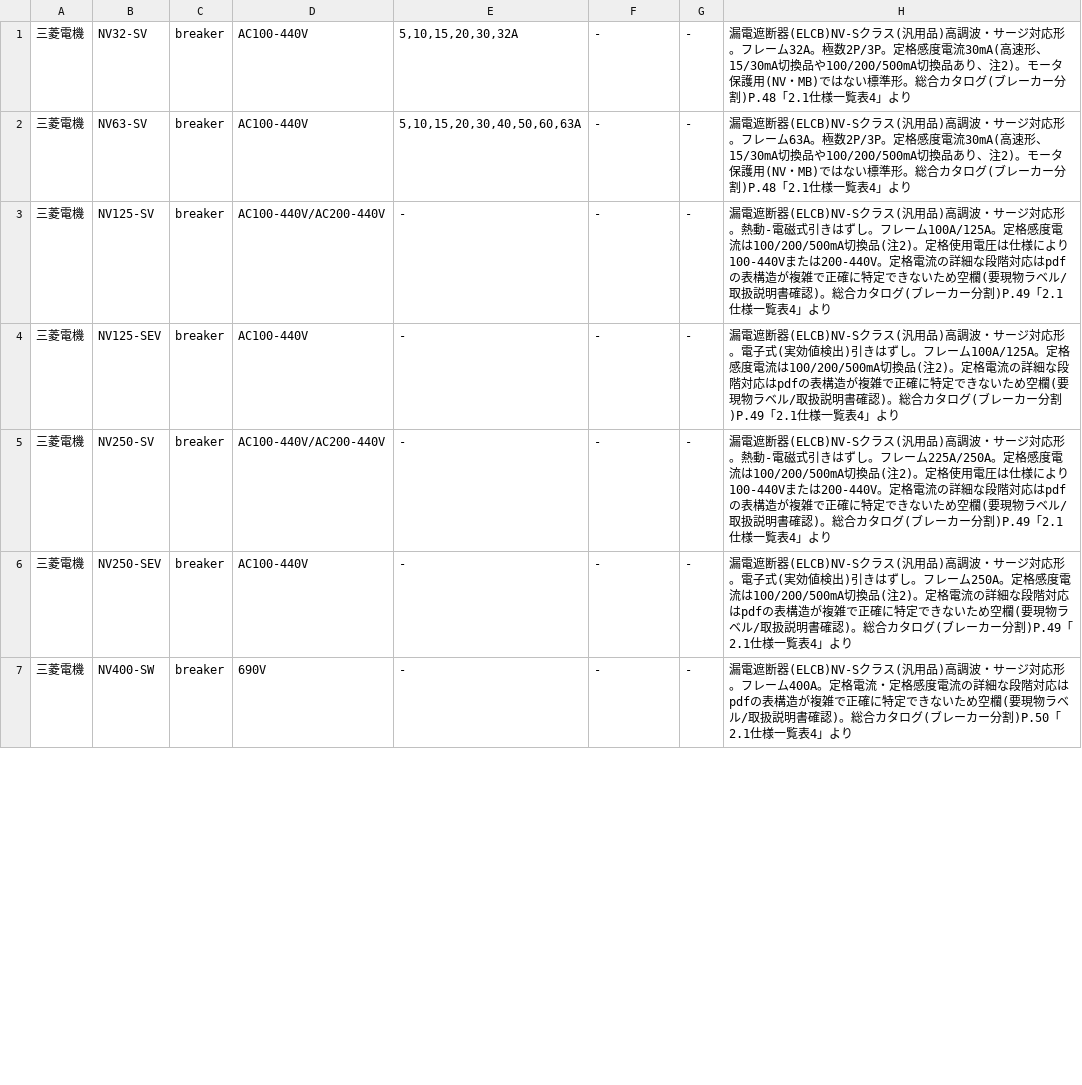
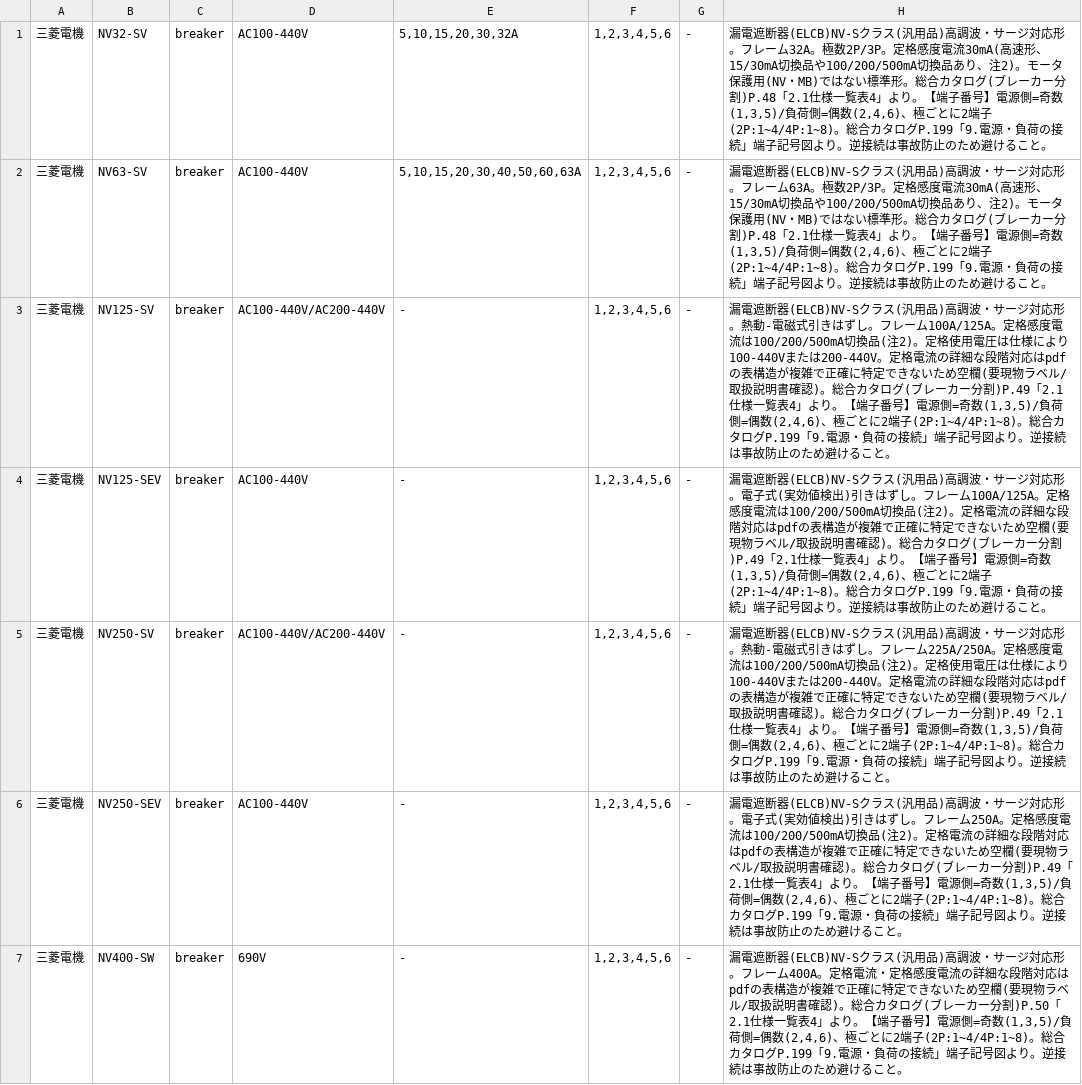
Before and after one commit to youichi558-collab/special-spoon, a CSV file: electrical_cad_v3/ecad_v3/catalog_pending/mitsubishi_elcb_batch1.csv, drawn as a sheet; only a part is shown; the diff covers the shown part only.

```diff
--- a/electrical_cad_v3/ecad_v3/catalog_pending/mitsubishi_elcb_batch1.csv
+++ b/electrical_cad_v3/ecad_v3/catalog_pending/mitsubishi_elcb_batch1.csv
@@ -1,7 +1,7 @@
-三菱電機,NV32-SV,breaker,AC100-440V,"5,10,15,20,30,32A",-,-,漏電遮断器(ELCB)NV-Sクラス(汎用品)高調波・サージ対応形。フレーム32A。極数2P/3P。定格感度電流30mA(高速形、15/30mA切換品や100/200/500mA切換品あり、注2)。モータ保護用(NV・MB)ではない標準形。総合カタログ(ブレーカー分割)P.48「2.1仕様一覧表4」より
-三菱電機,NV63-SV,breaker,AC100-440V,"5,10,15,20,30,40,50,60,63A",-,-,漏電遮断器(ELCB)NV-Sクラス(汎用品)高調波・サージ対応形。フレーム63A。極数2P/3P。定格感度電流30mA(高速形、15/30mA切換品や100/200/500mA切換品あり、注2)。モータ保護用(NV・MB)ではない標準形。総合カタログ(ブレーカー分割)P.48「2.1仕様一覧表4」より
-三菱電機,NV125-SV,breaker,AC100-440V/AC200-440V,-,-,-,漏電遮断器(ELCB)NV-Sクラス(汎用品)高調波・サージ対応形。熱動-電磁式引きはずし。フレーム100A/125A。定格感度電流は100/200/500mA切換品(注2)。定格使用電圧は仕様により100-440Vまたは200-440V。定格電流の詳細な段階対応はpdfの表構造が複雑で正確に特定できないため空欄(要現物ラベル/取扱説明書確認)。総合カタログ(ブレーカー分割)P.49「2.1仕様一覧表4」より
-三菱電機,NV125-SEV,breaker,AC100-440V,-,-,-,漏電遮断器(ELCB)NV-Sクラス(汎用品)高調波・サージ対応形。電子式(実効値検出)引きはずし。フレーム100A/125A。定格感度電流は100/200/500mA切換品(注2)。定格電流の詳細な段階対応はpdfの表構造が複雑で正確に特定できないため空欄(要現物ラベル/取扱説明書確認)。総合カタログ(ブレーカー分割)P.49「2.1仕様一覧表4」より
-三菱電機,NV250-SV,breaker,AC100-440V/AC200-440V,-,-,-,漏電遮断器(ELCB)NV-Sクラス(汎用品)高調波・サージ対応形。熱動-電磁式引きはずし。フレーム225A/250A。定格感度電流は100/200/500mA切換品(注2)。定格使用電圧は仕様により100-440Vまたは200-440V。定格電流の詳細な段階対応はpdfの表構造が複雑で正確に特定できないため空欄(要現物ラベル/取扱説明書確認)。総合カタログ(ブレーカー分割)P.49「2.1仕様一覧表4」より
-三菱電機,NV250-SEV,breaker,AC100-440V,-,-,-,漏電遮断器(ELCB)NV-Sクラス(汎用品)高調波・サージ対応形。電子式(実効値検出)引きはずし。フレーム250A。定格感度電流は100/200/500mA切換品(注2)。定格電流の詳細な段階対応はpdfの表構造が複雑で正確に特定できないため空欄(要現物ラベル/取扱説明書確認)。総合カタログ(ブレーカー分割)P.49「2.1仕様一覧表4」より
-三菱電機,NV400-SW,breaker,690V,-,-,-,漏電遮断器(ELCB)NV-Sクラス(汎用品)高調波・サージ対応形。フレーム400A。定格電流・定格感度電流の詳細な段階対応はpdfの表構造が複雑で正確に特定できないため空欄(要現物ラベル/取扱説明書確認)。総合カタログ(ブレーカー分割)P.50「2.1仕様一覧表4」より
+三菱電機,NV32-SV,breaker,AC100-440V,"5,10,15,20,30,32A","1,2,3,4,5,6",-,"漏電遮断器(ELCB)NV-Sクラス(汎用品)高調波・サージ対応形。フレーム32A。極数2P/3P。定格感度電流30mA(高速形、15/30mA切換品や100/200/500mA切換品あり、注2)。モータ保護用(NV・MB)ではない標準形。総合カタログ(ブレーカー分割)P.48「2.1仕様一覧表4」より。【端子番号】電源側=奇数(1,3,5)/負荷側=偶数(2,4,6)、極ごとに2端子(2P:1~4/4P:1~8)。総合カタログP.199「9.電源・負荷の接続」端子記号図より。逆接続は事故防止のため避けること。"
+三菱電機,NV63-SV,breaker,AC100-440V,"5,10,15,20,30,40,50,60,63A","1,2,3,4,5,6",-,"漏電遮断器(ELCB)NV-Sクラス(汎用品)高調波・サージ対応形。フレーム63A。極数2P/3P。定格感度電流30mA(高速形、15/30mA切換品や100/200/500mA切換品あり、注2)。モータ保護用(NV・MB)ではない標準形。総合カタログ(ブレーカー分割)P.48「2.1仕様一覧表4」より。【端子番号】電源側=奇数(1,3,5)/負荷側=偶数(2,4,6)、極ごとに2端子(2P:1~4/4P:1~8)。総合カタログP.199「9.電源・負荷の接続」端子記号図より。逆接続は事故防止のため避けること。"
+三菱電機,NV125-SV,breaker,AC100-440V/AC200-440V,-,"1,2,3,4,5,6",-,"漏電遮断器(ELCB)NV-Sクラス(汎用品)高調波・サージ対応形。熱動-電磁式引きはずし。フレーム100A/125A。定格感度電流は100/200/500mA切換品(注2)。定格使用電圧は仕様により100-440Vまたは200-440V。定格電流の詳細な段階対応はpdfの表構造が複雑で正確に特定できないため空欄(要現物ラベル/取扱説明書確認)。総合カタログ(ブレーカー分割)P.49「2.1仕様一覧表4」より。【端子番号】電源側=奇数(1,3,5)/負荷側=偶数(2,4,6)、極ごとに2端子(2P:1~4/4P:1~8)。総合カタログP.199「9.電源・負荷の接続」端子記号図より。逆接続は事故防止のため避けること。"
+三菱電機,NV125-SEV,breaker,AC100-440V,-,"1,2,3,4,5,6",-,"漏電遮断器(ELCB)NV-Sクラス(汎用品)高調波・サージ対応形。電子式(実効値検出)引きはずし。フレーム100A/125A。定格感度電流は100/200/500mA切換品(注2)。定格電流の詳細な段階対応はpdfの表構造が複雑で正確に特定できないため空欄(要現物ラベル/取扱説明書確認)。総合カタログ(ブレーカー分割)P.49「2.1仕様一覧表4」より。【端子番号】電源側=奇数(1,3,5)/負荷側=偶数(2,4,6)、極ごとに2端子(2P:1~4/4P:1~8)。総合カタログP.199「9.電源・負荷の接続」端子記号図より。逆接続は事故防止のため避けること。"
+三菱電機,NV250-SV,breaker,AC100-440V/AC200-440V,-,"1,2,3,4,5,6",-,"漏電遮断器(ELCB)NV-Sクラス(汎用品)高調波・サージ対応形。熱動-電磁式引きはずし。フレーム225A/250A。定格感度電流は100/200/500mA切換品(注2)。定格使用電圧は仕様により100-440Vまたは200-440V。定格電流の詳細な段階対応はpdfの表構造が複雑で正確に特定できないため空欄(要現物ラベル/取扱説明書確認)。総合カタログ(ブレーカー分割)P.49「2.1仕様一覧表4」より。【端子番号】電源側=奇数(1,3,5)/負荷側=偶数(2,4,6)、極ごとに2端子(2P:1~4/4P:1~8)。総合カタログP.199「9.電源・負荷の接続」端子記号図より。逆接続は事故防止のため避けること。"
+三菱電機,NV250-SEV,breaker,AC100-440V,-,"1,2,3,4,5,6",-,"漏電遮断器(ELCB)NV-Sクラス(汎用品)高調波・サージ対応形。電子式(実効値検出)引きはずし。フレーム250A。定格感度電流は100/200/500mA切換品(注2)。定格電流の詳細な段階対応はpdfの表構造が複雑で正確に特定できないため空欄(要現物ラベル/取扱説明書確認)。総合カタログ(ブレーカー分割)P.49「2.1仕様一覧表4」より。【端子番号】電源側=奇数(1,3,5)/負荷側=偶数(2,4,6)、極ごとに2端子(2P:1~4/4P:1~8)。総合カタログP.199「9.電源・負荷の接続」端子記号図より。逆接続は事故防止のため避けること。"
+三菱電機,NV400-SW,breaker,690V,-,"1,2,3,4,5,6",-,"漏電遮断器(ELCB)NV-Sクラス(汎用品)高調波・サージ対応形。フレーム400A。定格電流・定格感度電流の詳細な段階対応はpdfの表構造が複雑で正確に特定できないため空欄(要現物ラベル/取扱説明書確認)。総合カタログ(ブレーカー分割)P.50「2.1仕様一覧表4」より。【端子番号】電源側=奇数(1,3,5)/負荷側=偶数(2,4,6)、極ごとに2端子(2P:1~4/4P:1~8)。総合カタログP.199「9.電源・負荷の接続」端子記号図より。逆接続は事故防止のため避けること。"
```
Also changed, not shown: 12 edited cells elsewhere in this file, electrical_cad_v3/ecad_v3/catalog_pending/fuji_breaker_contactor_batch1.csv, electrical_cad_v3/ecad_v3/catalog_pending/mitsubishi_breaker_batch2.csv, 8 other files.
